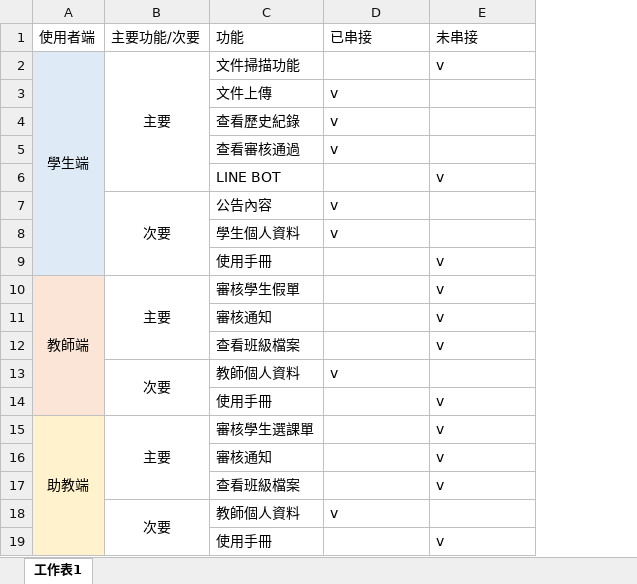
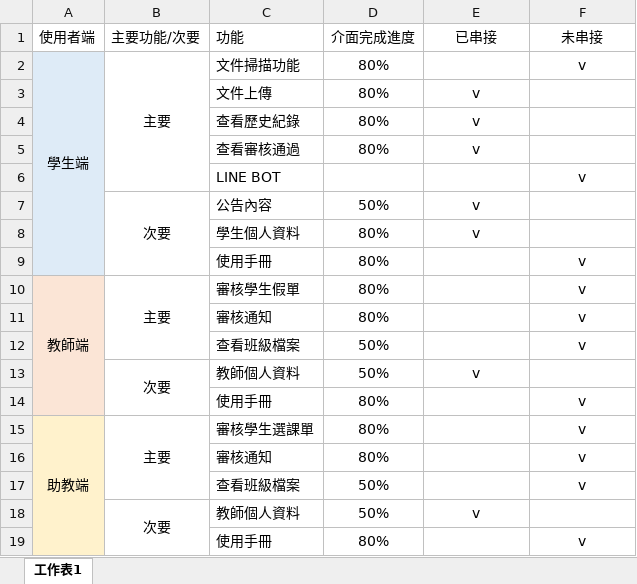
Before and after one commit to Chungyunzhenz/NTUB, an Excel workbook: 鍾昀臻/功能確認表.xlsx, sheet 工作表1, drawn as a sheet; values as stored, in another font and other column widths than the file's, no borders; addresses are those after the commit; the diff names each change by its address in the sheet, - before the commit and + after, or states it on an @@ line.

```diff
--- a/鍾昀臻/功能確認表.xlsx (sheet 工作表1)
+++ b/鍾昀臻/功能確認表.xlsx (sheet 工作表1)
+column D (介面完成進度), rows 2-19: 80% | 80% | 80% | 80% |  | 50% | 80% | 80% | 80% | 80% | 50% | 50% | 80% | 80% | 80% | 50% | 50% | 80%
-E1:F1 alignment: left
+E1:F1 alignment: center
-F2 alignment: left
+F2 alignment: center
-E3:E5 alignment: left
+E3:E5 alignment: center
-F6 alignment: left
+F6 alignment: center
-E7:E8 alignment: left
+E7:E8 alignment: center
-F9:F12 alignment: left
+F9:F12 alignment: center
-E13 alignment: left
+E13 alignment: center
-F14:F17 alignment: left
+F14:F17 alignment: center
-E18 alignment: left
+E18 alignment: center
-F19 alignment: left
+F19 alignment: center
```
Also changed, not shown: 4 other files.
